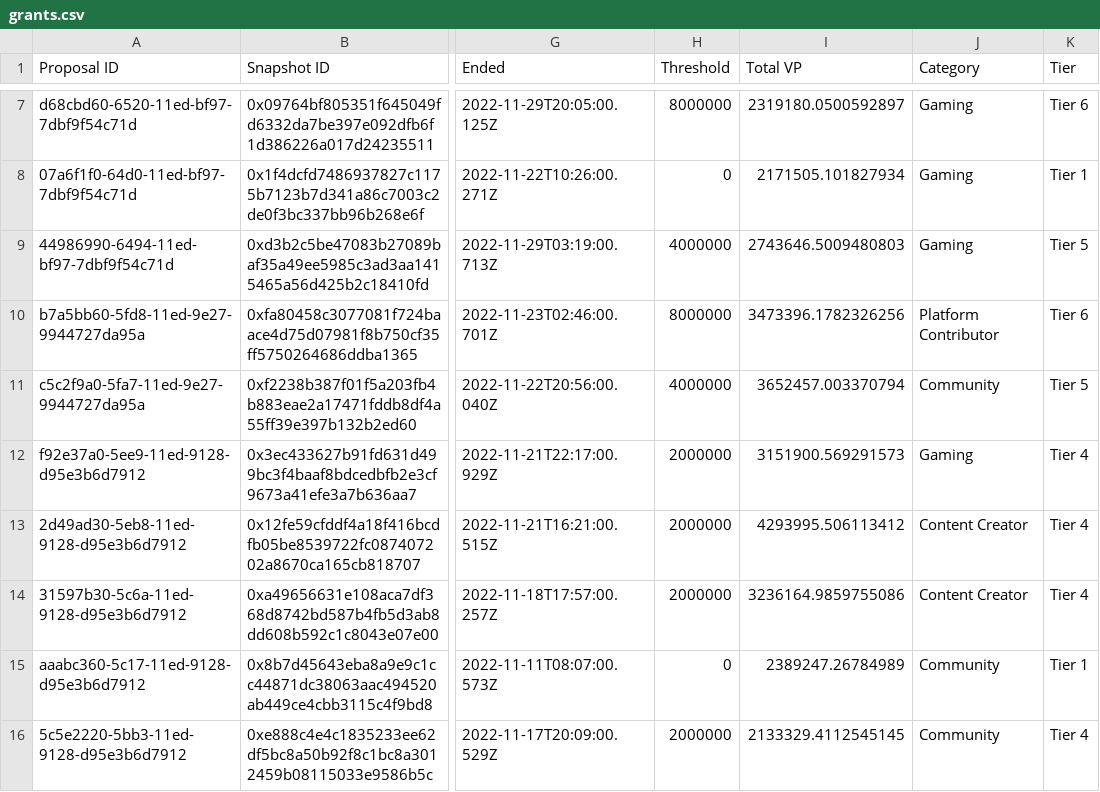
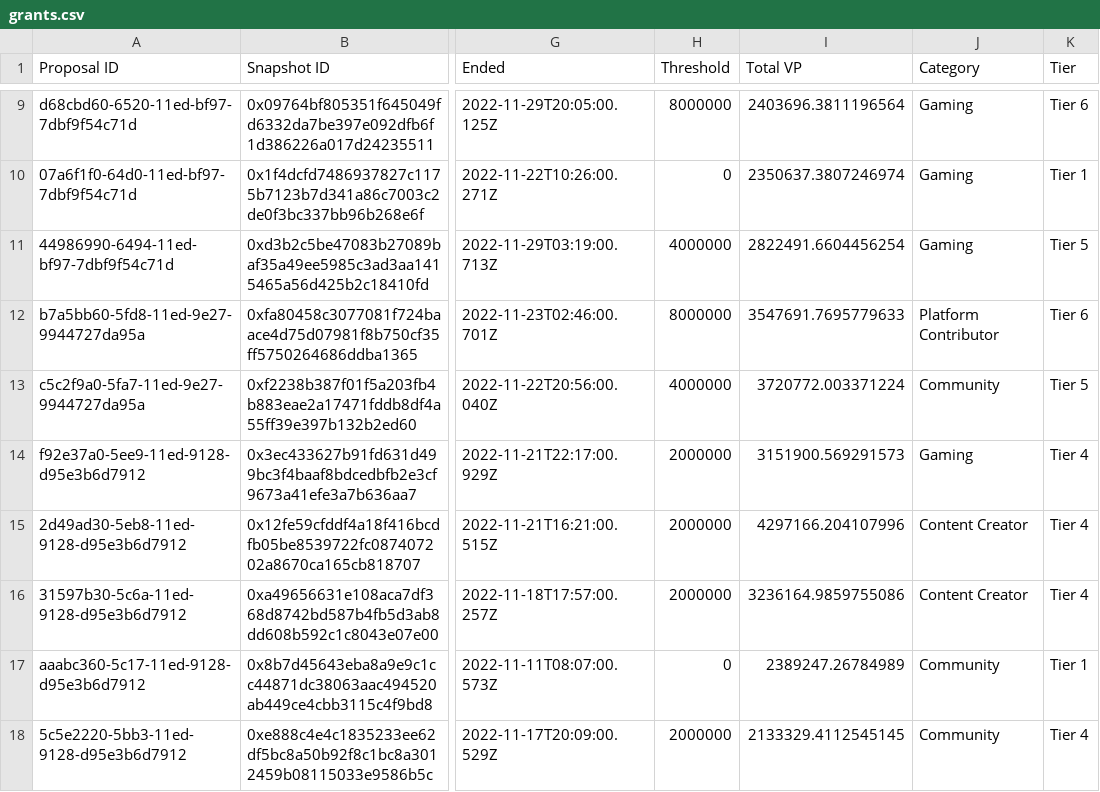
Before and after one commit to Decentraland-DAO/transparency, a CSV file: grants.csv, drawn as a sheet; only a part is shown, gaps mark what is left out; addresses are those after the commit; the diff covers the shown part only; the diff names each change by its address in the sheet, - before the commit and + after, or states it on an @@ line.

```diff
--- a/grants.csv
+++ b/grants.csv
-I9 (Total VP): 2319180.0500592897
+I9 (Total VP): 2403696.3811196564
-I10 (Total VP): 2171505.101827934
+I10 (Total VP): 2350637.3807246974
-I11 (Total VP): 2743646.5009480803
+I11 (Total VP): 2822491.6604456254
-I12 (Total VP): 3473396.1782326256
+I12 (Total VP): 3547691.7695779633
-I13 (Total VP): 3652457.003370794
+I13 (Total VP): 3720772.003371224
-I15 (Total VP): 4293995.506113412
+I15 (Total VP): 4297166.204107996
```
Also changed, not shown: 2 added rows and 43 edited cells elsewhere in this file, balances.csv, collections.csv, 16 other files.
